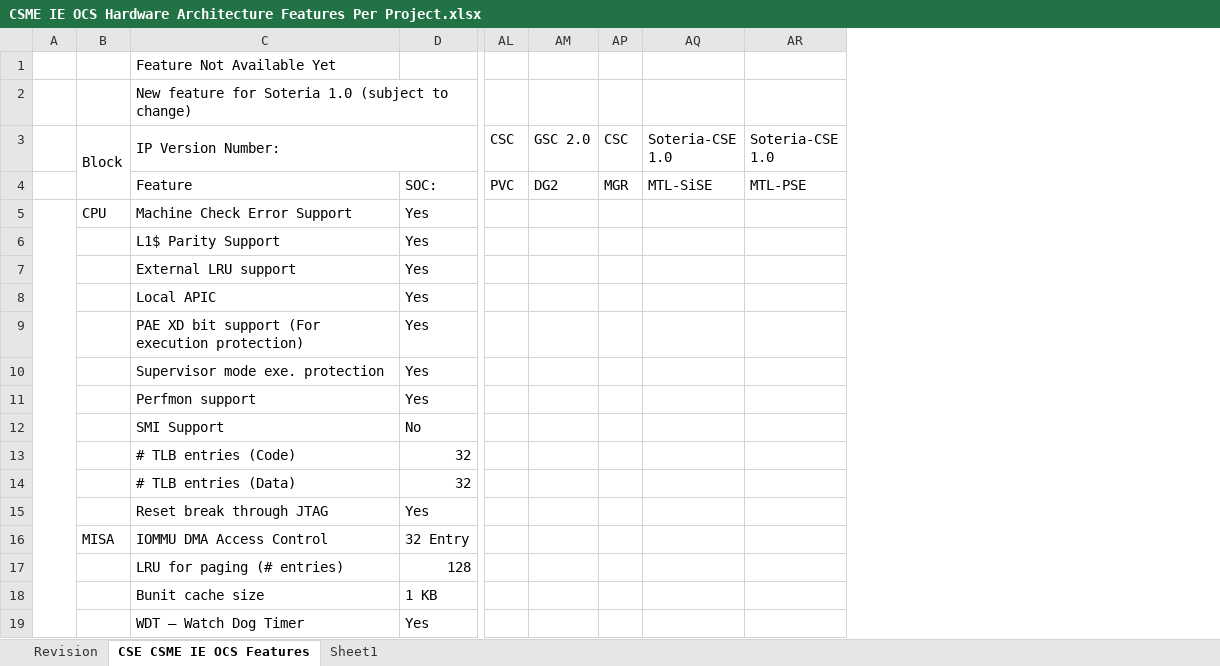
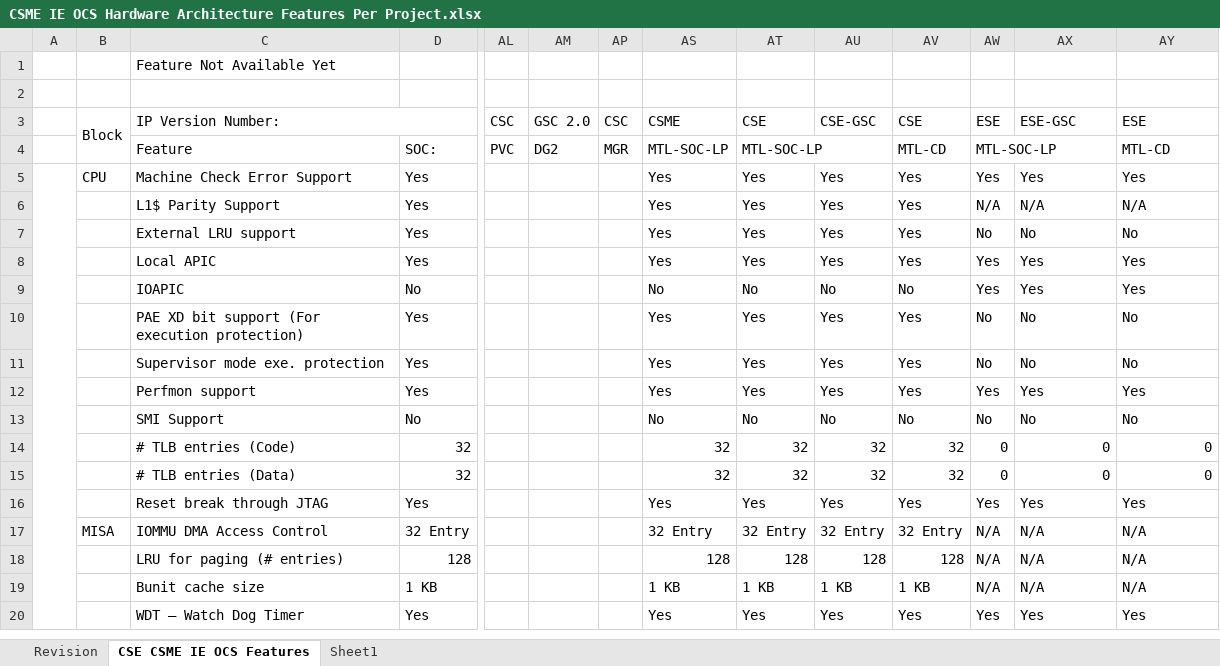
Before and after one commit to jason-ytsao/exp_submodule, an Excel workbook: ArchSpecs/Working/CSME IE OCS Hardware Architecture Features Per Project.xlsx, sheet CSE CSME IE OCS Features, drawn as a sheet; only a part is shown, gaps mark what is left out; values as stored, in another font and other column widths than the file's, no cell formats; addresses are those after the commit; rows hold the shown columns only; the diff covers the shown part only; the diff names each change by its address in the sheet, - before the commit and + after, or states it on an @@ line.

Commit message:
96 - Add ESE configurations for MTL-SOC-LP and MTL-CD
[git-p4: depot-paths = "//depot/projects/coe/CSME/": change = 781082]

```diff
--- a/ArchSpecs/Working/CSME IE OCS Hardware Architecture Features Per Project.xlsx (sheet CSE CSME IE OCS Features)
+++ b/ArchSpecs/Working/CSME IE OCS Hardware Architecture Features Per Project.xlsx (sheet CSE CSME IE OCS Features)
+column AS (CSME), rows 4-8: MTL-SOC-LP | Yes | Yes | Yes | Yes; rows 10-20: Yes | Yes | Yes | No | 32 | 32 | Yes | 32 Entry | 128 | 1 KB | Yes
+column AT (CSE), rows 4-8: MTL-SOC-LP | Yes | Yes | Yes | Yes; rows 10-20: Yes | Yes | Yes | No | 32 | 32 | Yes | 32 Entry | 128 | 1 KB | Yes
+column AU (CSE-GSC), rows 5-8: all Yes; rows 10-20: Yes | Yes | Yes | No | 32 | 32 | Yes | 32 Entry | 128 | 1 KB | Yes
+column AV (CSE), rows 4-8: MTL-CD | Yes | Yes | Yes | Yes; rows 10-20: Yes | Yes | Yes | No | 32 | 32 | Yes | 32 Entry | 128 | 1 KB | Yes
+column AW (ESE), rows 4-8: MTL-SOC-LP | Yes | N/A | No | Yes; rows 10-20: No | No | Yes | No | 0 | 0 | Yes | N/A | N/A | N/A | Yes
-C2 (IP Version Number:): New feature for Soteria 1.0 (subject to change)
+C2 (IP Version Number:): (empty)
-AX3: Soteria-CSE 1.0
+AX3: ESE-GSC
-AY3: Soteria-CSE 1.0
+AY3: ESE
-AX4 (ESE-GSC): MTL-SiSE
+AX4 (ESE-GSC): (empty)
-AY4 (ESE): MTL-PSE
+AY4 (ESE): MTL-CD
-AX5 (ESE-GSC): (empty)
+AX5 (ESE-GSC): Yes
-AY5 (ESE): (empty)
+AY5 (ESE): Yes
-AX6 (ESE-GSC): (empty)
+AX6 (ESE-GSC): N/A
-AY6 (ESE): (empty)
+AY6 (ESE): N/A
-AX7 (ESE-GSC): (empty)
+AX7 (ESE-GSC): No
-AY7 (ESE): (empty)
+AY7 (ESE): No
-AX8 (ESE-GSC): (empty)
+AX8 (ESE-GSC): Yes
-AY8 (ESE): (empty)
+AY8 (ESE): Yes
+row 9:  |  | IOAPIC | No |  |  |  | No | No | No | No | Yes | Yes | Yes
-AX10:AX11 (ESE-GSC): (empty)
+AX10:AX11 (ESE-GSC): No
-AY10:AY11 (ESE): (empty)
+AY10:AY11 (ESE): No
-AX12 (ESE-GSC): (empty)
+AX12 (ESE-GSC): Yes
-AY12 (ESE): (empty)
+AY12 (ESE): Yes
-AX13 (ESE-GSC): (empty)
+AX13 (ESE-GSC): No
-AY13 (ESE): (empty)
+AY13 (ESE): No
-AX14:AX15 (ESE-GSC): (empty)
+AX14:AX15 (ESE-GSC): 0
-AY14:AY15 (ESE): (empty)
+AY14:AY15 (ESE): 0
-AX16 (ESE-GSC): (empty)
+AX16 (ESE-GSC): Yes
-AY16 (ESE): (empty)
+AY16 (ESE): Yes
-AX17:AX19 (ESE-GSC): (empty)
+AX17:AX19 (ESE-GSC): N/A
-AY17:AY19 (ESE): (empty)
+AY17:AY19 (ESE): N/A
-AX20 (ESE-GSC): (empty)
+AX20 (ESE-GSC): Yes
-AY20 (ESE): (empty)
+AY20 (ESE): Yes
```
Also changed, not shown: 10 added rows, 1 removed row, 163 edited cells and merged cells elsewhere in this sheet, sheet Revision, cell formats.
